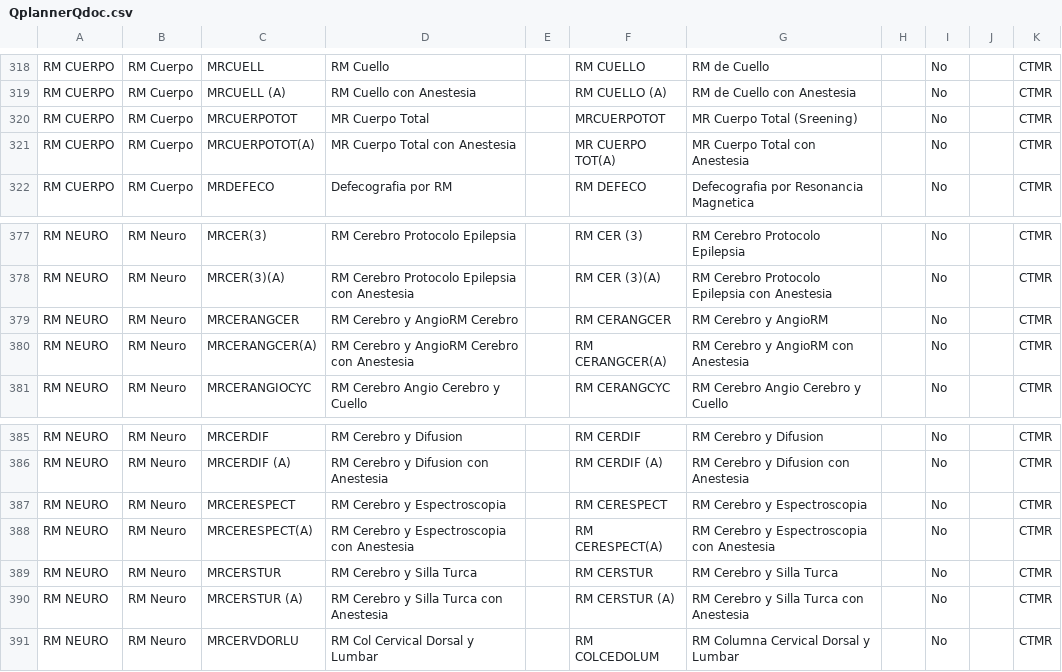
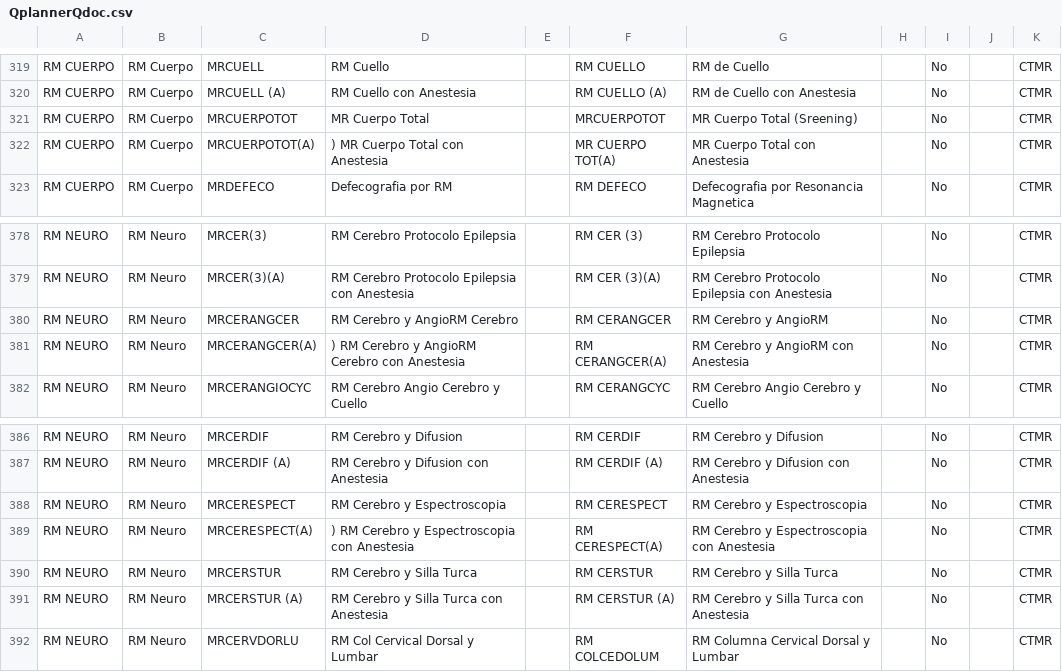
Before and after one commit to ehebel/mantenedornanda, a CSV file: db/QplannerQdoc.csv, drawn as a sheet; only a part is shown, gaps mark what is left out; the diff covers the shown part only.

```diff
--- a/db/QplannerQdoc.csv
+++ b/db/QplannerQdoc.csv
@@ -321 +322 @@ RM CUERPO;RM Cuerpo;MRCUERPOTOT;MR Cuerpo Total;;MRCUERPOTOT;MR Cuerpo Total (Sr
-RM CUERPO;RM Cuerpo;MRCUERPOTOT(A); MR Cuerpo Total con Anestesia;;MR CUERPO TOT(A);MR Cuerpo Total con Anestesia;;No;;CTMR
+RM CUERPO;     RM Cuerpo;MRCUERPOTOT(A);) MR Cuerpo Total con Anestesia;;MR CUERPO TOT(A);MR Cuerpo Total con Anestesia;;No;;CTMR
@@ -380 +381 @@ RM NEURO;RM Neuro;MRCERANGCER;RM Cerebro y AngioRM Cerebro;;RM CERANGCER;RM Cere
-RM NEURO;RM Neuro;MRCERANGCER(A); RM Cerebro y AngioRM Cerebro con Anestesia;;RM CERANGCER(A);RM Cerebro y AngioRM con Anestesia;;No;;CTMR
+RM NEURO;     RM Neuro;MRCERANGCER(A);) RM Cerebro y AngioRM Cerebro con Anestesia;;RM CERANGCER(A);RM Cerebro y AngioRM con Anestesia;;No;;CTMR
@@ -388 +389 @@ RM NEURO;RM Neuro;MRCERESPECT;RM Cerebro y Espectroscopia;;RM CERESPECT;RM Cereb
-RM NEURO;RM Neuro;MRCERESPECT(A); RM Cerebro y Espectroscopia con Anestesia;;RM CERESPECT(A);RM Cerebro y Espectroscopia con Anestesia;;No;;CTMR
+RM NEURO;     RM Neuro;MRCERESPECT(A);) RM Cerebro y Espectroscopia con Anestesia;;RM CERESPECT(A);RM Cerebro y Espectroscopia con Anestesia;;No;;CTMR
```
Also changed, not shown: 1 added row and 23 edited cells elsewhere in this file, 4 other files.
